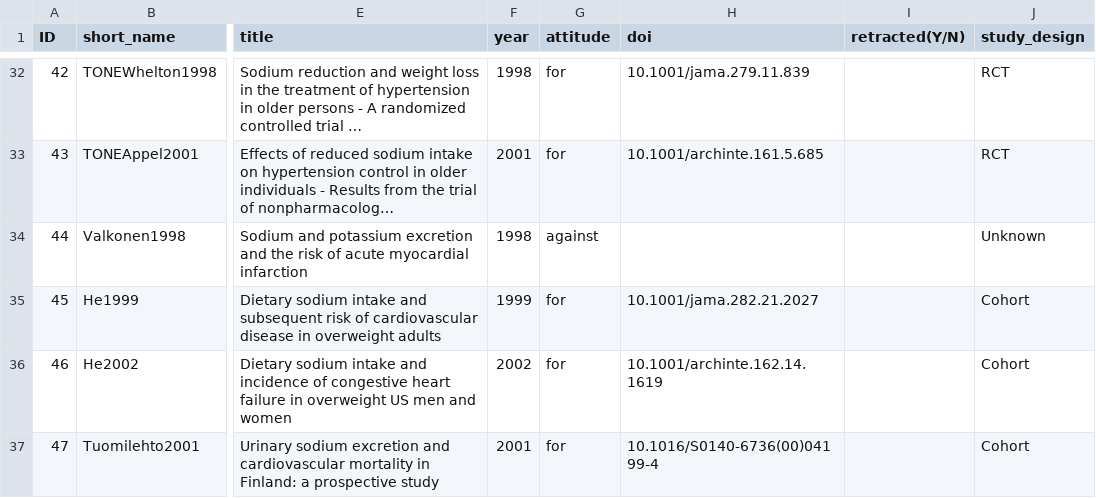
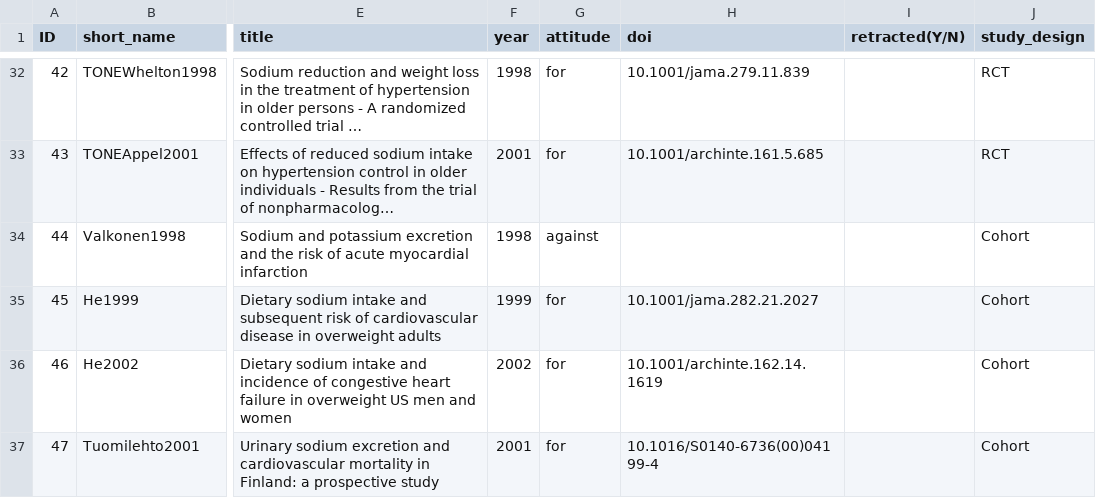
Before and after one commit to infoqualitylab/author_network_analysis, a CSV file: Salt/data/databank_deposit_version_2/article_list.csv, drawn as a sheet; only a part is shown, gaps mark what is left out; long unchanged cells end in …; the diff names each change by its address in the sheet, - before the commit and + after, or states it on an @@ line.

Commit message:
Update article_list.csv

```diff
--- a/Salt/data/databank_deposit_version_2/article_list.csv
+++ b/Salt/data/databank_deposit_version_2/article_list.csv
-J34 (study_design): Unknown
+J34 (study_design): Cohort
```
